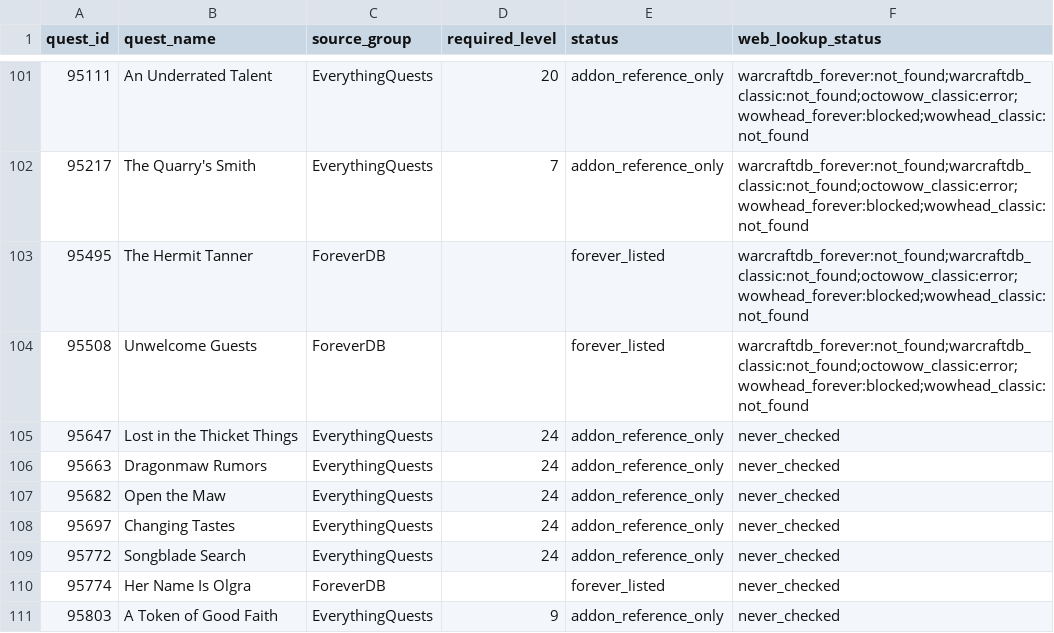
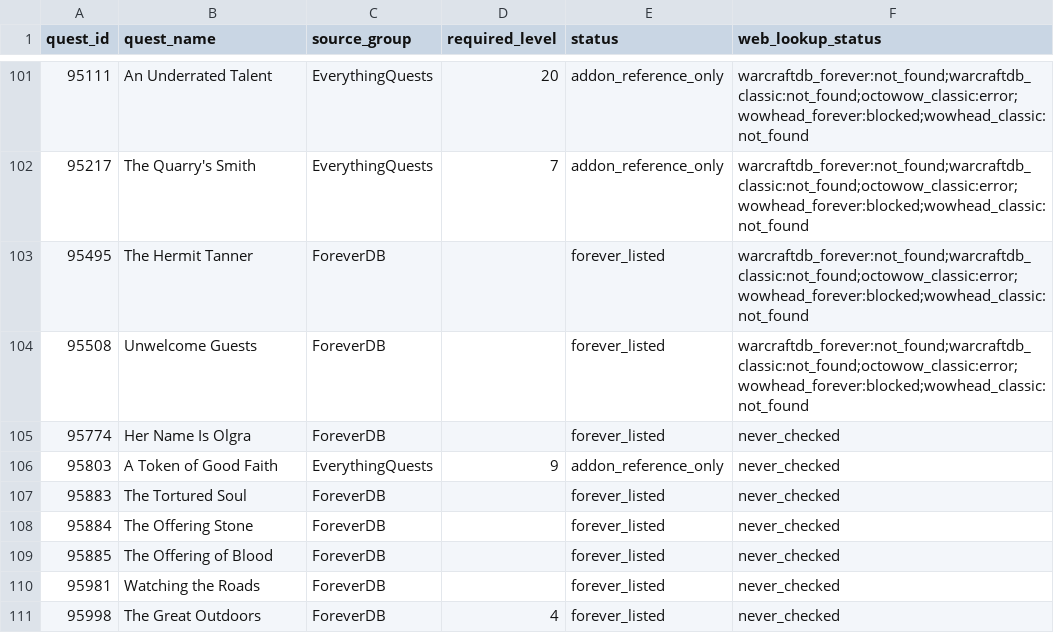
Before and after one commit to Battlefeld/ForeverRoutes, a CSV file: unified/missing-xp-quest-ids-1-30.csv, drawn as a sheet; only a part is shown, gaps mark what is left out; the shorter side is filled out with more unchanged rows.

```diff
--- a/unified/missing-xp-quest-ids-1-30.csv
+++ b/unified/missing-xp-quest-ids-1-30.csv
@@ -104,7 +104,2 @@ quest_id,quest_name,source_group,required_level,status,web_lookup_status
 95508,Unwelcome Guests,ForeverDB,,forever_listed,warcraftdb_forever:not_found;warcraftdb_classic:not_found;octowow_classic:error;wowhead_forever:blocked;wowhead_classic:not_found
-95647,Lost in the Thicket Things,EverythingQuests,24,addon_reference_only,never_checked
-95663,Dragonmaw Rumors,EverythingQuests,24,addon_reference_only,never_checked
-95682,Open the Maw,EverythingQuests,24,addon_reference_only,never_checked
-95697,Changing Tastes,EverythingQuests,24,addon_reference_only,never_checked
-95772,Songblade Search,EverythingQuests,24,addon_reference_only,never_checked
 95774,Her Name Is Olgra,ForeverDB,,forever_listed,never_checked
```
Also changed, not shown: 5 other files.
